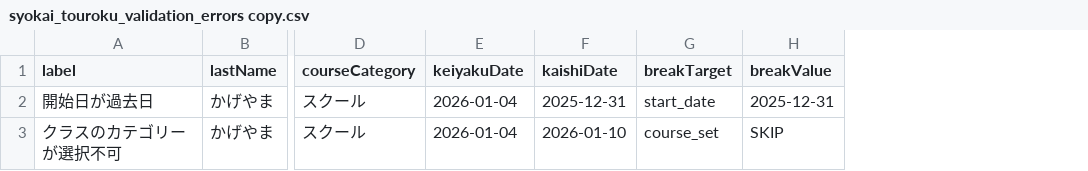
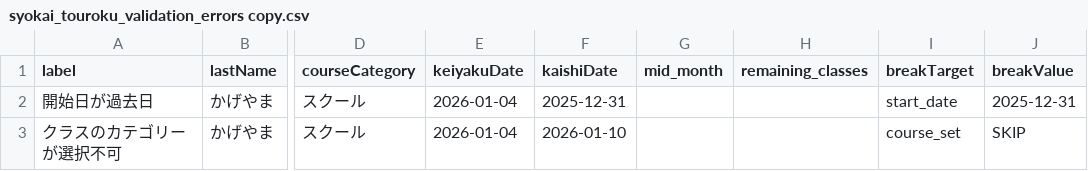
Before and after one commit to kageyama-aoi/e2e, a CSV file: data/shimamura/syokai_touroku_validation_errors copy.csv, drawn as a sheet; only a part is shown, gaps mark what is left out; the diff names each change by its address in the sheet, - before the commit and + after, or states it on an @@ line.

```diff
--- a/data/shimamura/syokai_touroku_validation_errors copy.csv
+++ b/data/shimamura/syokai_touroku_validation_errors copy.csv
+column G (mid_month), empty
+column H (remaining_classes), empty
```
Also changed, not shown: 7 other files.
